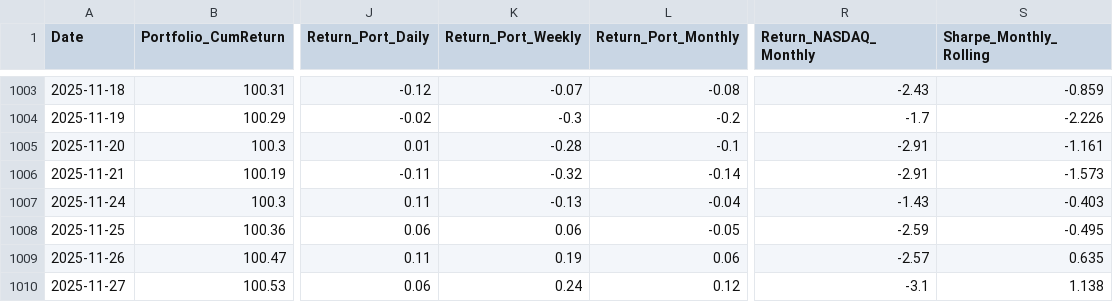
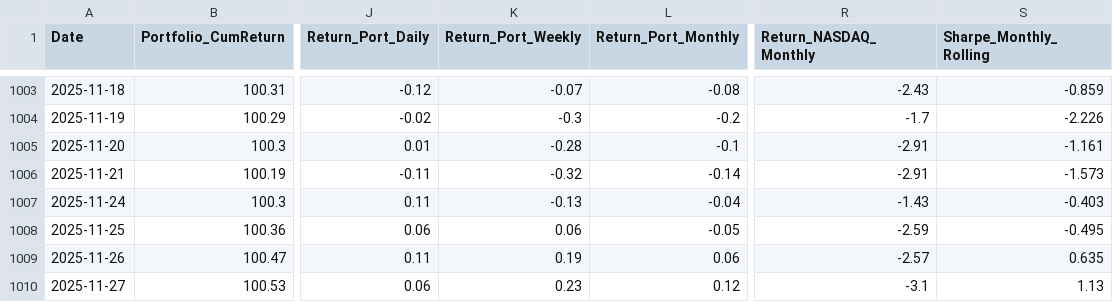
Before and after one commit to BQ-Python/portfolio-data, a CSV file: portefeuille_europe_v2.csv, drawn as a sheet; only a part is shown, gaps mark what is left out; the diff names each change by its address in the sheet, - before the commit and + after, or states it on an @@ line.

```diff
--- a/portefeuille_europe_v2.csv
+++ b/portefeuille_europe_v2.csv
-K1010 (Return_Port_Weekly): 0.24
+K1010 (Return_Port_Weekly): 0.23
-S1010 (Sharpe_Monthly_Rolling): 1.138
+S1010 (Sharpe_Monthly_Rolling): 1.13
```
Also changed, not shown: portefeuille_portefeuille_defensif_v2.csv.
